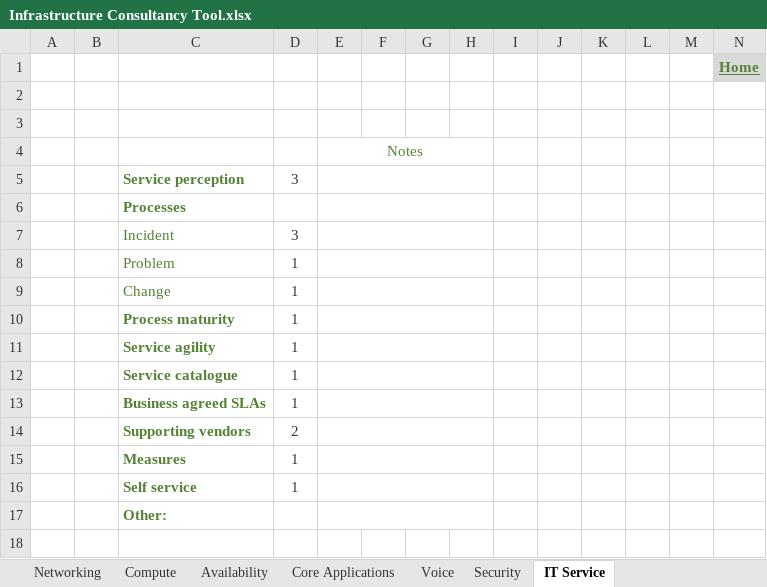
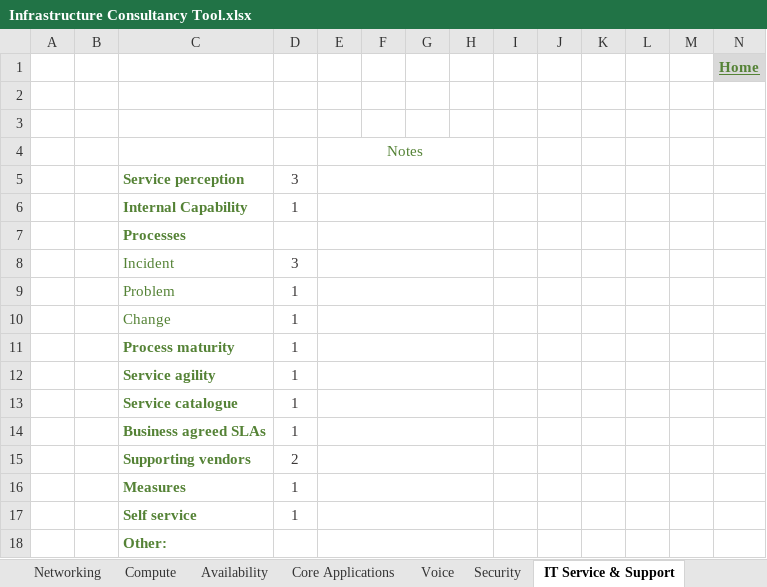
Before and after one commit to elgilmorez/WBS-MBA, an Excel workbook: Infrastructure Consultancy Tool.xlsx, sheet IT Service & Support, drawn as a sheet; values as stored, in another font and other column widths than the file's, no borders; charts and pictures not drawn; the diff names each change by its address in the sheet, - before the commit and + after, or states it on an @@ line.

```diff
--- a/Infrastructure Consultancy Tool.xlsx (sheet IT Service & Support)
+++ b/Infrastructure Consultancy Tool.xlsx (sheet IT Service & Support)
-sheet tab: IT Service
+sheet tab: IT Service & Support
+row 6:  |  | Internal Capability | 1
```
Also changed, not shown: sheet Business Overview, sheet Strategic Drivers, sheet Availability, sheet Core Applications, sheet Strategic Obstacles, other sheet tabs, charts or pictures.
